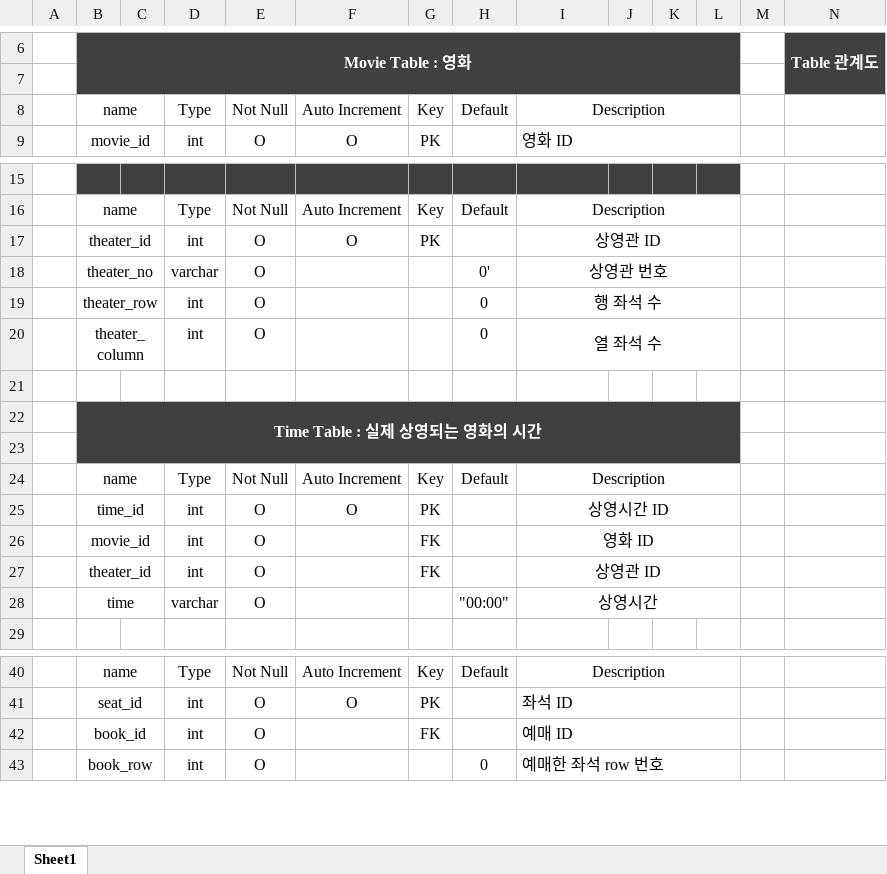
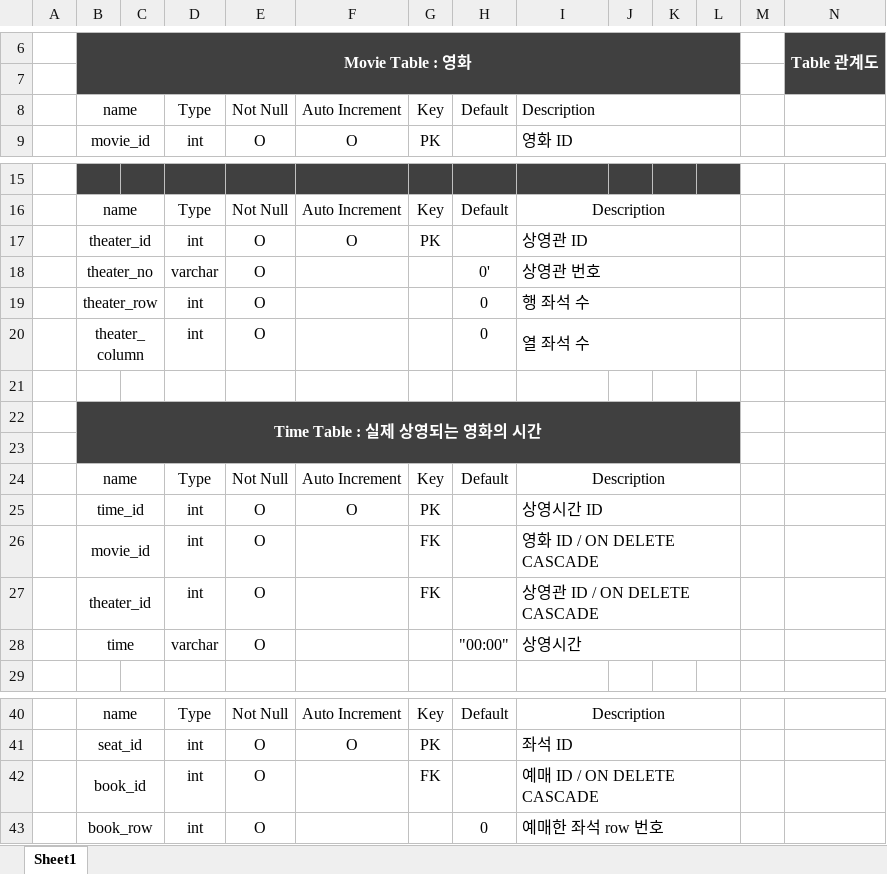
Before and after one commit to aurora32s/TGV, an Excel workbook: DB_Schema.xlsx, sheet Sheet1, drawn as a sheet; only a part is shown, gaps mark what is left out; values as stored, in another font and other column widths than the file's, no borders; charts and pictures not drawn; the diff names each change by its address in the sheet, - before the commit and + after, or states it on an @@ line.

Commit message:
all

```diff
--- a/DB_Schema.xlsx (sheet Sheet1)
+++ b/DB_Schema.xlsx (sheet Sheet1)
-I8 alignment: center
+I8 alignment: left
-I17:I20 alignment: center
+I17:I20 alignment: left
-I25:I28 alignment: center
+I25:I28 alignment: left
-I26: 영화 ID
+I26: 영화 ID / ON DELETE CASCADE
-I27: 상영관 ID
+I27: 상영관 ID / ON DELETE CASCADE
-I42: 예매 ID
+I42: 예매 ID / ON DELETE CASCADE
```
